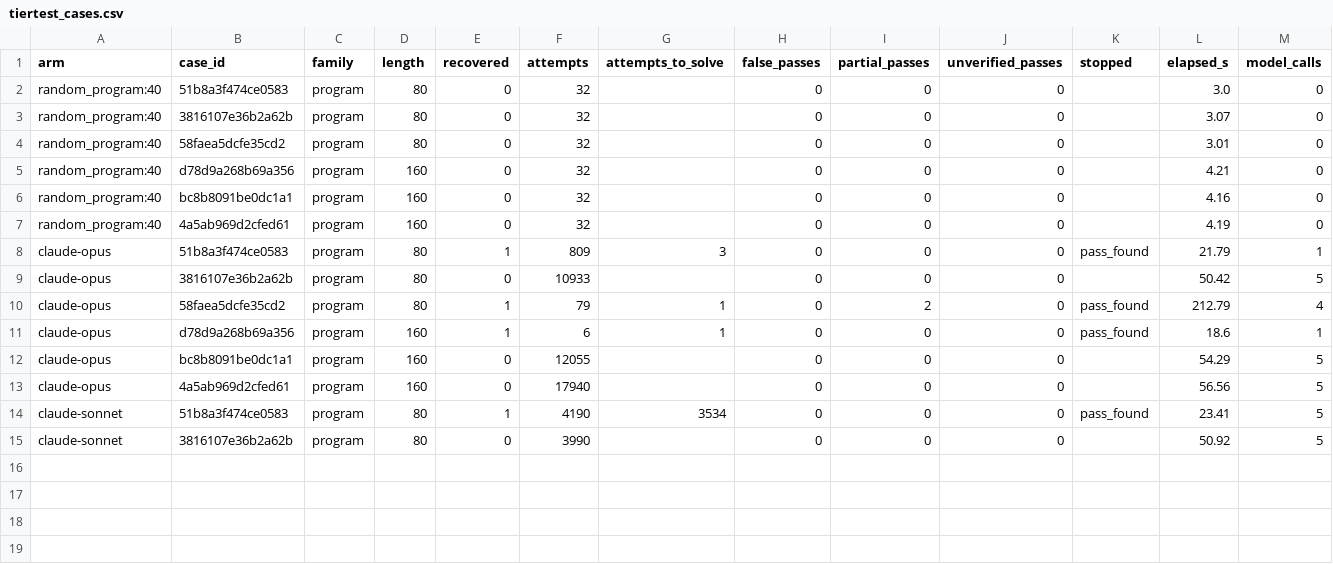
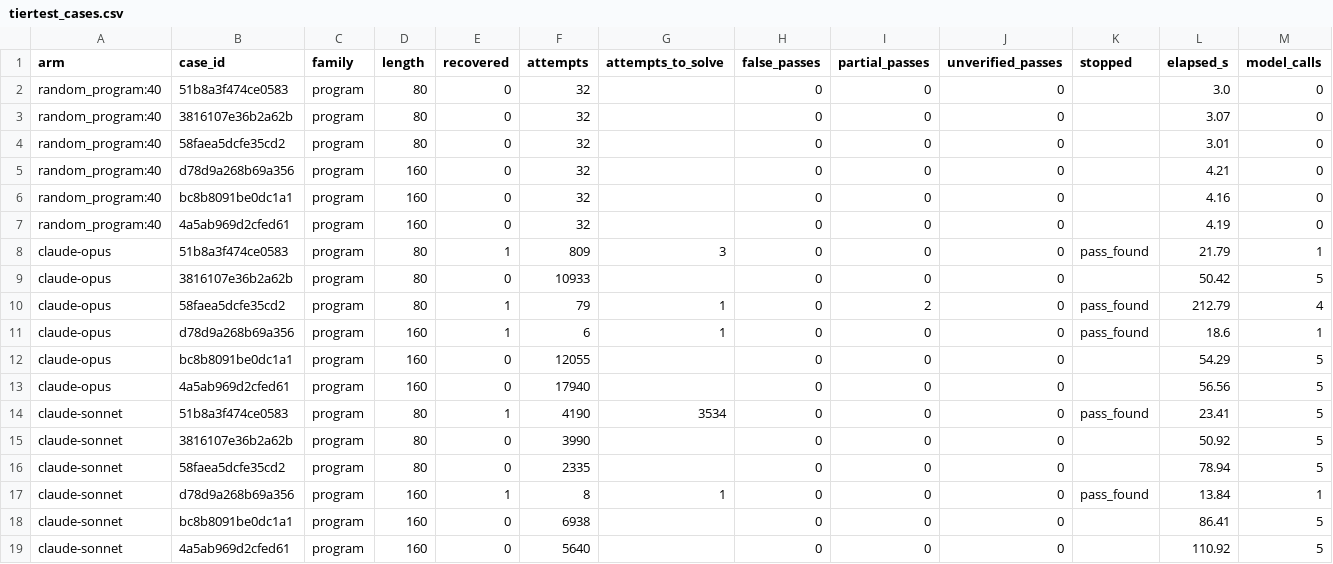
Before and after one commit to jacksonking109/liberprimus-search, a CSV file: 20261103-2030/tier-claude/tiertest_cases.csv, drawn as a sheet; only a part is shown; rows hold the shown columns only; the diff names each change by its address in the sheet, - before the commit and + after, or states it on an @@ line.

```diff
--- a/20261103-2030/tier-claude/tiertest_cases.csv
+++ b/20261103-2030/tier-claude/tiertest_cases.csv
+row 16: claude-sonnet | 58faea5dcfe35cd2 | program | 80 | 0 | 2335 |  | 0 | 0 | 0 |  | 78.94 | 5
+row 17: claude-sonnet | d78d9a268b69a356 | program | 160 | 1 | 8 | 1 | 0 | 0 | 0 | pass_found | 13.84 | 1
+row 18: claude-sonnet | bc8b8091be0dc1a1 | program | 160 | 0 | 6938 |  | 0 | 0 | 0 |  | 86.41 | 5
+row 19: claude-sonnet | 4a5ab969d2cfed61 | program | 160 | 0 | 5640 |  | 0 | 0 | 0 |  | 110.92 | 5
```
Also changed, not shown: 20261103-2030/tier-claude/tiertest.csv, 2 other files.
